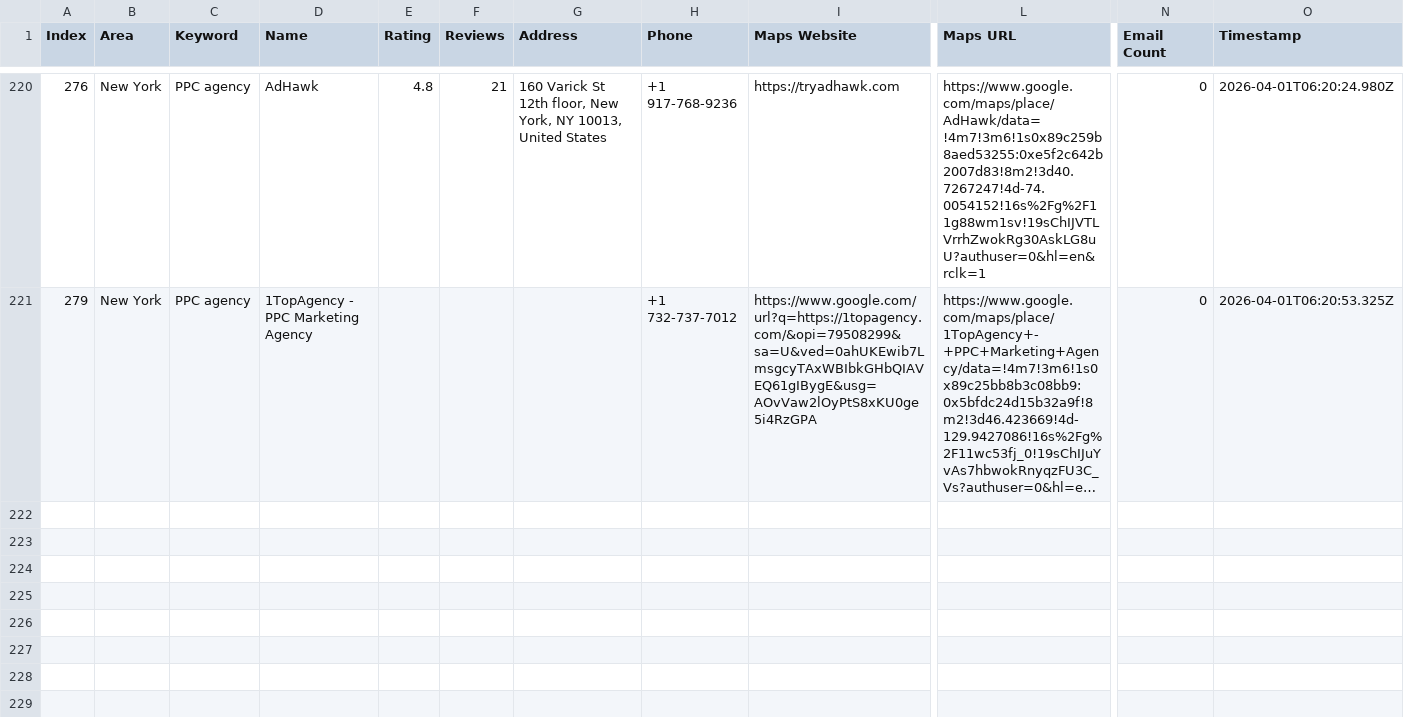
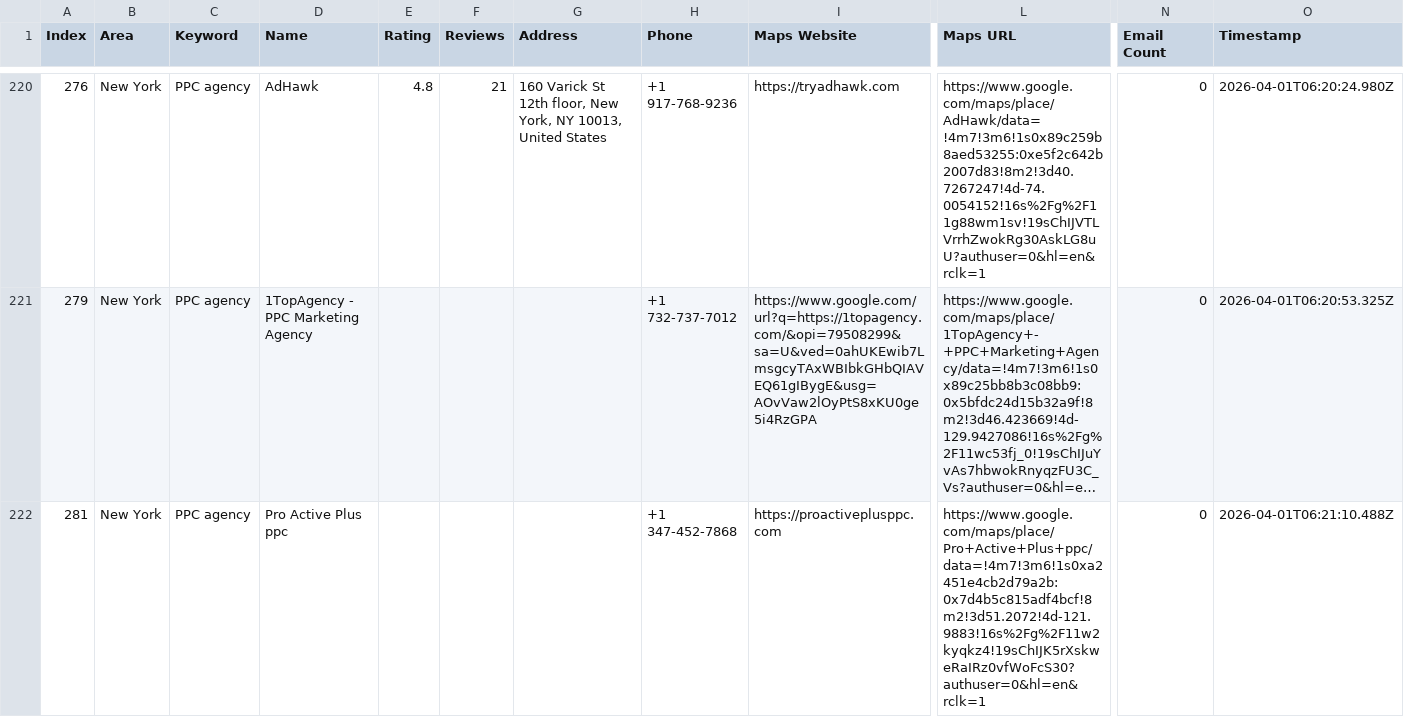
Before and after one commit to farhan281/hcf, a CSV file: digital_marketing_data.csv, drawn as a sheet; only a part is shown, gaps mark what is left out; long unchanged cells end in …; rows hold the shown columns only; the diff names each change by its address in the sheet, - before the commit and + after, or states it on an @@ line.

Commit message:
auto: 2026-04-01T06:21:13.504Z

```diff
--- a/digital_marketing_data.csv
+++ b/digital_marketing_data.csv
+row 222: 281 | New York | PPC agency | Pro Active Plus ppc |  |  |  | +1 347-452-7868 | https://proactiveplusppc.com | https://www.google.com/maps/place/Pro+Active+Plus+ppc/data=!4m7!3m6!1s0xa2451e4cb2d79a2b:0x7d4b5c815adf4bcf!8m2!3d51.2072!4d-121.9883!16s%2Fg%2F11w2kyqkz4!19sChIJK5rXskweRaIRz0vfWoFcS30?authuser=0&hl=en&rclk=1 | 0 | 2026-04-01T06:21:10.488Z
```
